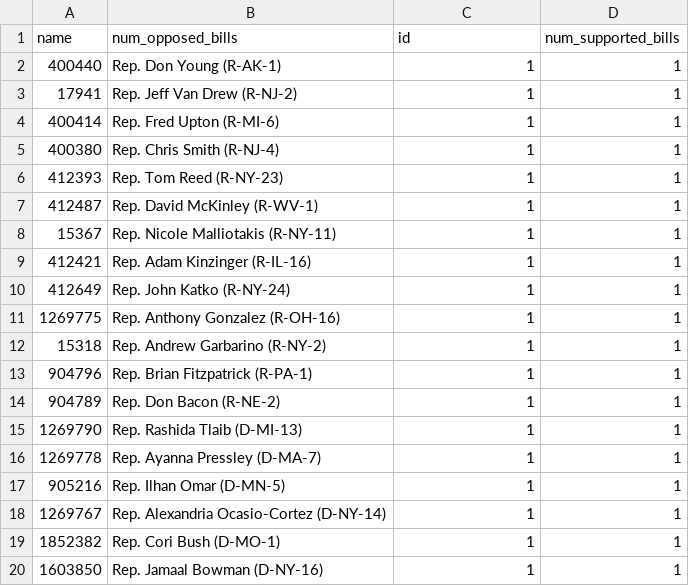
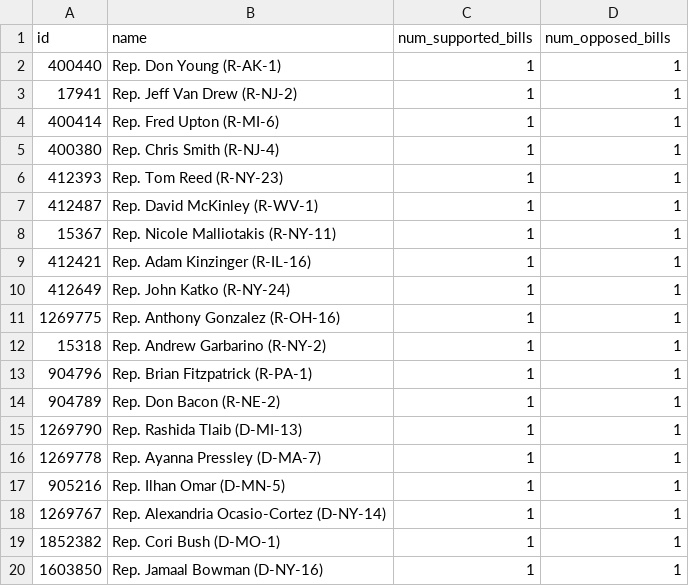
Before and after one commit to walter-lopes/quorum-challenge, a CSV file: outputs/legislators-support-oppose-count.csv, drawn as a sheet; removed rows and columns are numbered as before the commit, all else as after; the diff names each change by its address in the sheet, - before the commit and + after, or states it on an @@ line.

```diff
--- a/outputs/legislators-support-oppose-count.csv
+++ b/outputs/legislators-support-oppose-count.csv
-row 1: name | num_opposed_bills | id | num_supported_bills
+row 1: id | name | num_supported_bills | num_opposed_bills
```
Also changed, not shown: 4 other files.
